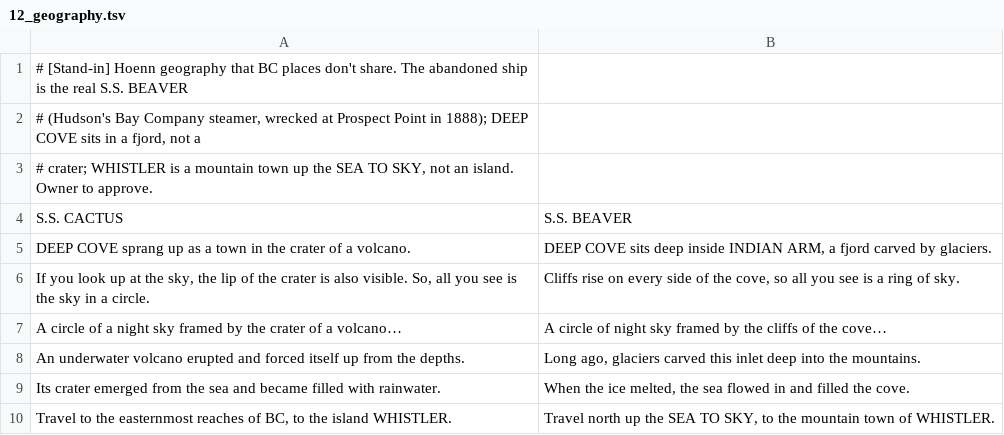
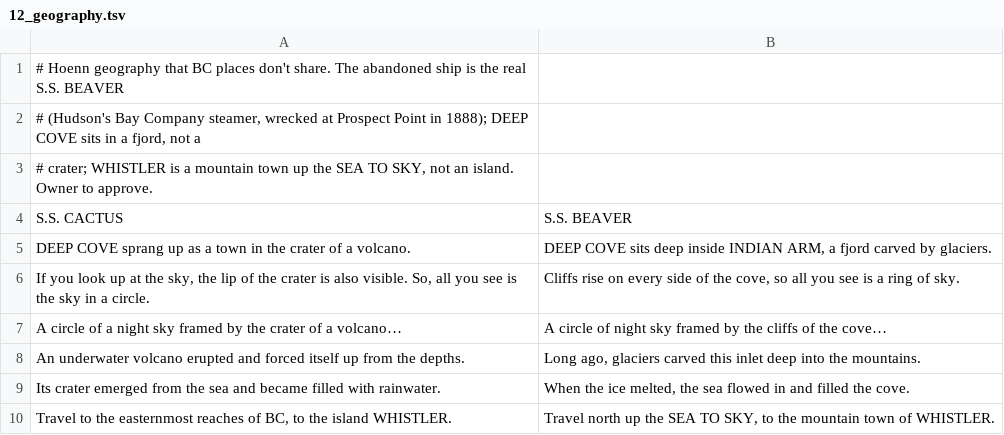
Before and after one commit to AlanWallerDev/lower-mainland-emerald, a TSV file: atlas/text/12_geography.tsv, drawn as a sheet.

```diff
--- a/atlas/text/12_geography.tsv
+++ b/atlas/text/12_geography.tsv
@@ -1,2 +1,2 @@
-# [Stand-in] Hoenn geography that BC places don't share. The abandoned ship is the real S.S. BEAVER
+# Hoenn geography that BC places don't share. The abandoned ship is the real S.S. BEAVER
 # (Hudson's Bay Company steamer, wrecked at Prospect Point in 1888); DEEP COVE sits in a fjord, not a
```
Also changed, not shown: atlas/text/07_motives.tsv, atlas/text/09_signs.tsv, 49 other files.
